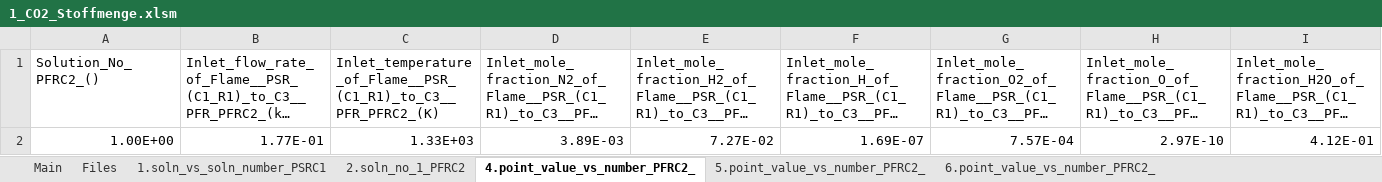
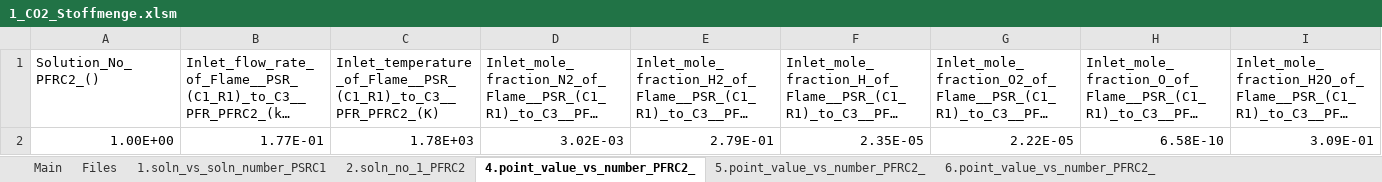
Before and after one commit to erikyx0/Studienarbeit, an Excel workbook: Scripts/Auswertungen/Erweiterungen/Daten/1_CO2_Stoffmenge.xlsm, sheet 4.point_value_vs_number_PFRC2_, drawn as a sheet; only a part is shown; long unchanged cells end in …; values as stored, in another font and other column widths than the file's, no borders; removed rows and columns are numbered as before the commit, all else as after; rows hold the shown columns only; the diff names each change by its address in the sheet, - before the commit and + after, or states it on an @@ line.

```diff
--- a/Scripts/Auswertungen/Erweiterungen/Daten/1_CO2_Stoffmenge.xlsm (sheet 4.point_value_vs_number_PFRC2_)
+++ b/Scripts/Auswertungen/Erweiterungen/Daten/1_CO2_Stoffmenge.xlsm (sheet 4.point_value_vs_number_PFRC2_)
-row 2: 1.00E+00 | 1.77E-01 | 1.33E+03 | 3.89E-03 | 7.27E-02 | 1.69E-07 | 7.57E-04 | 2.97E-10 | 4.12E-01
+row 2: 1.00E+00 | 1.77E-01 | 1.78E+03 | 3.02E-03 | 2.79E-01 | 2.35E-05 | 2.22E-05 | 6.58E-10 | 3.09E-01
```
Also changed, not shown: sheet 2.soln_no_1_PFRC2, sheet 5.point_value_vs_number_PFRC2_, sheet 1.soln_vs_soln_number_PSRC1, sheet 6.point_value_vs_number_PFRC2_, 1 other file.
